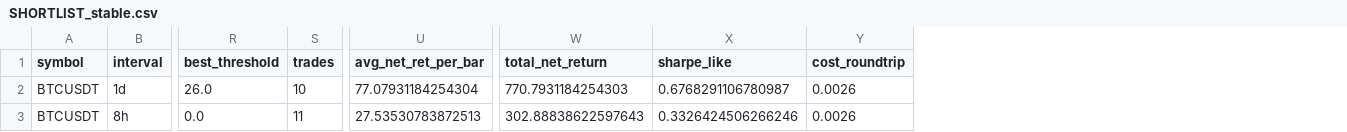
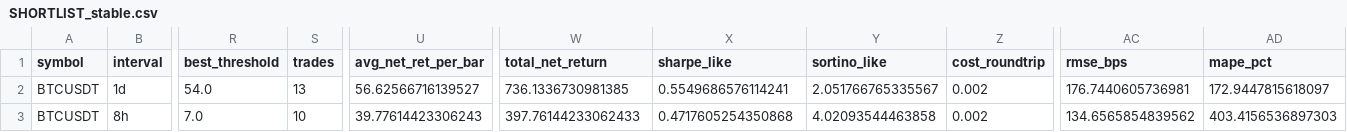
Before and after one commit to WildSphee/crypto-trader, a CSV file: backtest_output/metrics/SHORTLIST_stable.csv, drawn as a sheet; only a part is shown, gaps mark what is left out; addresses are those after the commit; the diff covers the shown part only; the diff names each change by its address in the sheet, - before the commit and + after, or states it on an @@ line.

```diff
--- a/backtest_output/metrics/SHORTLIST_stable.csv
+++ b/backtest_output/metrics/SHORTLIST_stable.csv
+column Y (sortino_like), rows 2-3: 2.051766765335567 | 4.02093544463858
+column AC (rmse_bps), rows 2-3: 176.7440605736981 | 134.6565854839562
+column AD (mape_pct), rows 2-3: 172.9447815618097 | 403.4156536897303
-R2 (best_threshold): 26.0
+R2 (best_threshold): 54.0
-S2 (trades): 10
+S2 (trades): 13
-U2 (avg_net_ret_per_bar): 77.07931184254304
+U2 (avg_net_ret_per_bar): 56.62566716139527
-W2 (total_net_return): 770.7931184254303
+W2 (total_net_return): 736.1336730981385
-X2 (sharpe_like): 0.6768291106780987
+X2 (sharpe_like): 0.5549686576114241
-Z2:Z3 (cost_roundtrip): 0.0026
+Z2:Z3 (cost_roundtrip): 0.002
-R3 (best_threshold): 0.0
+R3 (best_threshold): 7.0
-S3 (trades): 11
+S3 (trades): 10
-U3 (avg_net_ret_per_bar): 27.53530783872513
+U3 (avg_net_ret_per_bar): 39.77614423306243
-W3 (total_net_return): 302.88838622597643
+W3 (total_net_return): 397.76144233062433
-X3 (sharpe_like): 0.3326424506266246
+X3 (sharpe_like): 0.4717605254350868
```
Also changed, not shown: 23 edited cells elsewhere in this file, backtest_output/metrics/SHORTLIST_topk.csv, 6 other files.
